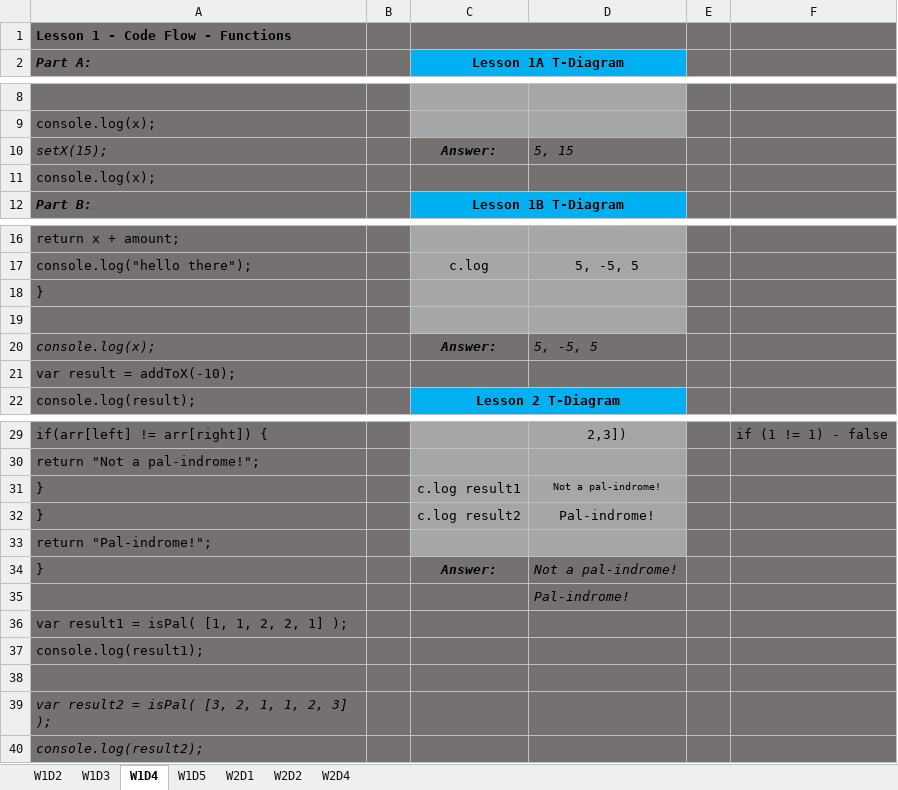
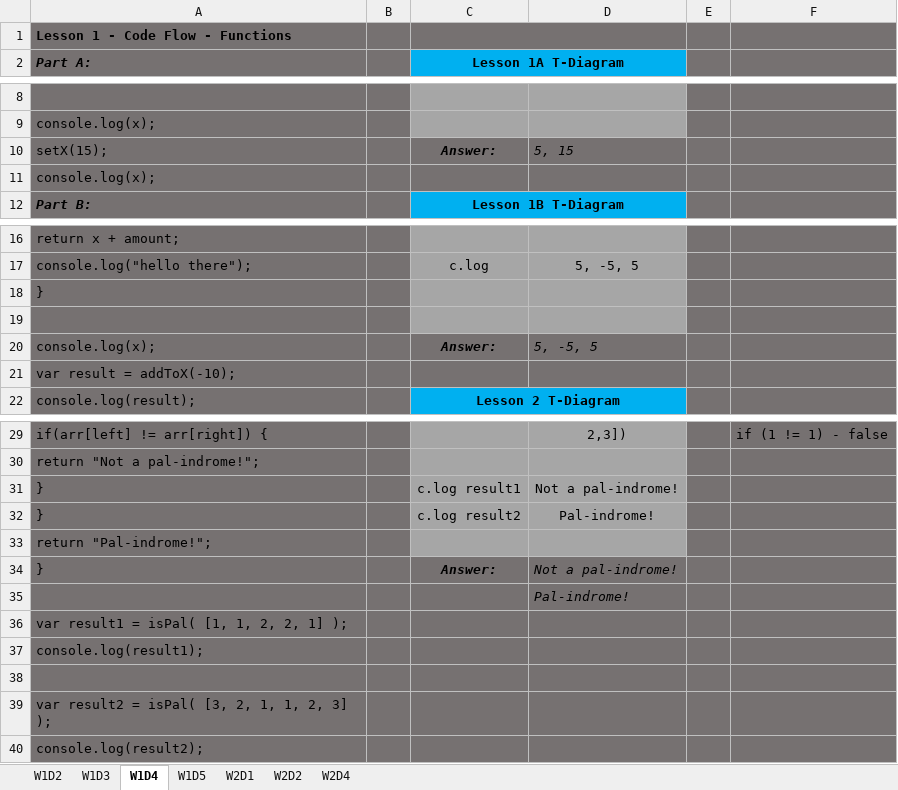
Before and after one commit to MariaMcBride/14wk_Bootcamp, an Excel workbook: 1-Web_Fundamentals/Morning_Algorithms/W1D2-W2D4.xlsx, sheet W1D4, drawn as a sheet; only a part is shown, gaps mark what is left out; values as stored, in another font and other column widths than the file's, no borders; the diff names each change by its address in the sheet, - before the commit and + after, or states it on an @@ line.

```diff
--- a/1-Web_Fundamentals/Morning_Algorithms/W1D2-W2D4.xlsx (sheet W1D4)
+++ b/1-Web_Fundamentals/Morning_Algorithms/W1D2-W2D4.xlsx (sheet W1D4)
-A10 italic: on
+A10 italic: off
-A20 italic: on
+A20 italic: off
@@ D31 text size: larger @@
-A39:A40 italic: on
+A39:A40 italic: off
```
Also changed, not shown: sheet W2D4, sheet W1D2, sheet W2D2, 2 other files.
